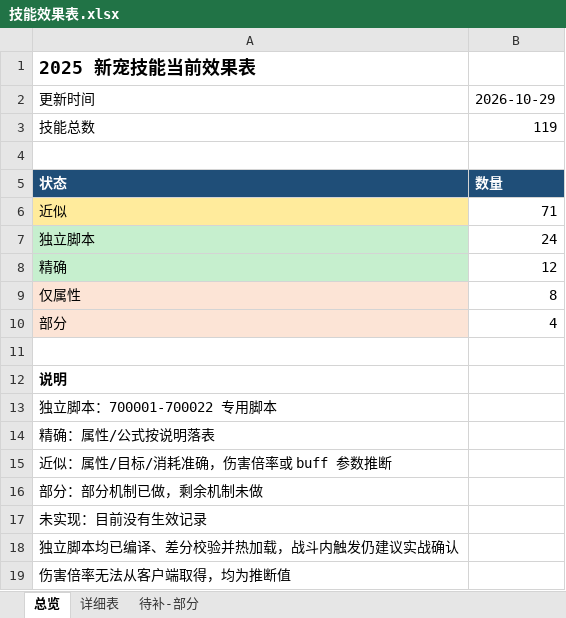
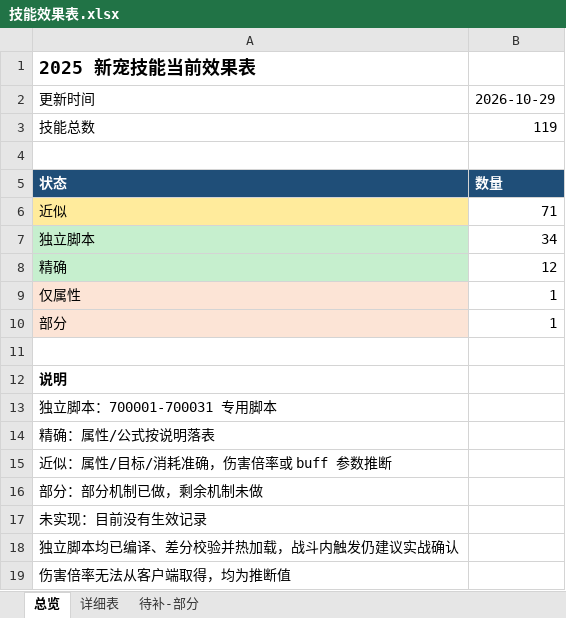
Before and after one commit to guaidancc-web/XCQY, an Excel workbook: docs/技能效果表.xlsx, sheet 总览, drawn as a sheet; values as stored, in another font and other column widths than the file's, no borders; the diff names each change by its address in the sheet, - before the commit and + after, or states it on an @@ line.

```diff
--- a/docs/技能效果表.xlsx (sheet 总览)
+++ b/docs/技能效果表.xlsx (sheet 总览)
-B7: 24
+B7: 34
-B9: 8
+B9: 1
-B10: 4
+B10: 1
-A13: 独立脚本：700001-700022 专用脚本
+A13: 独立脚本：700001-700031 专用脚本
```
Also changed, not shown: sheet 待补-部分, sheet 详细表, 1 other file.
